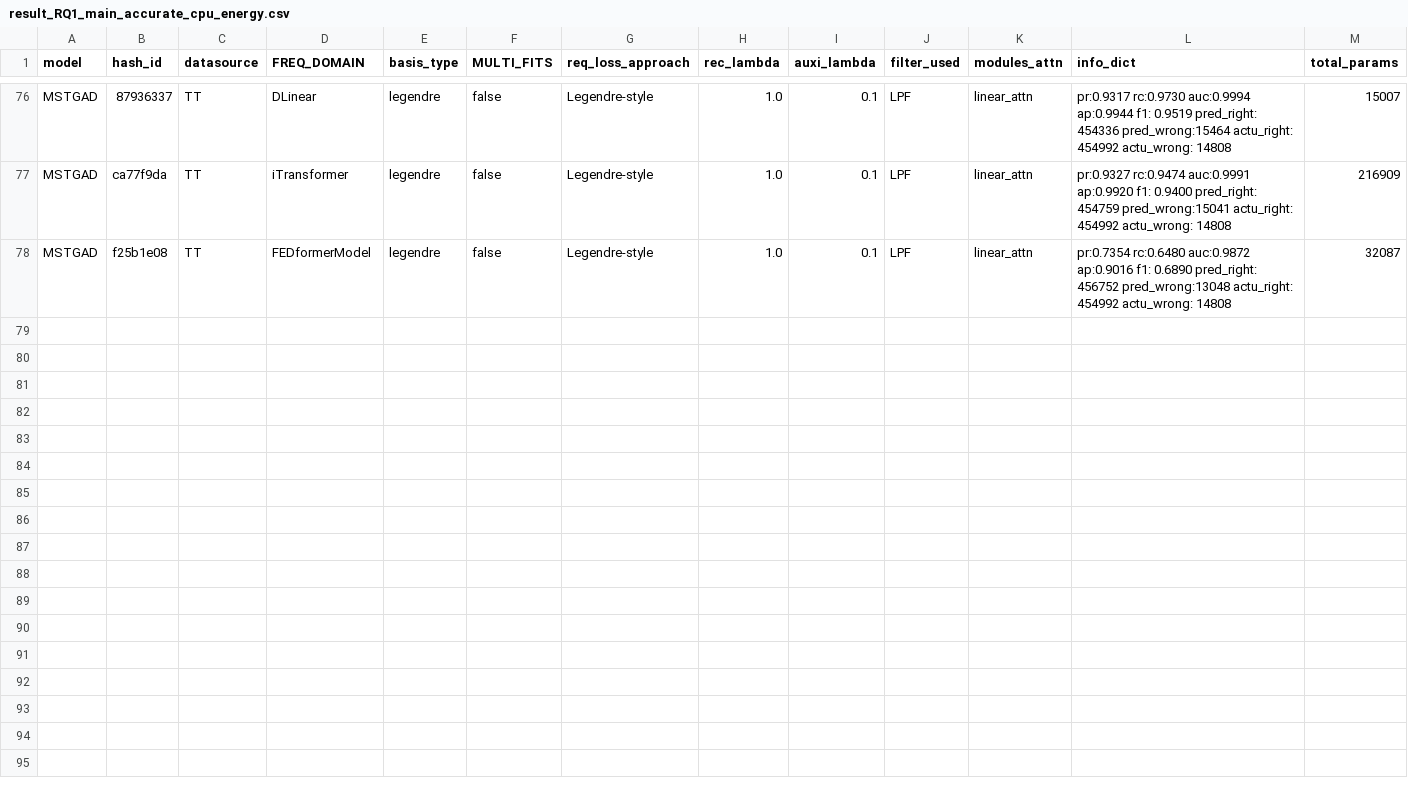
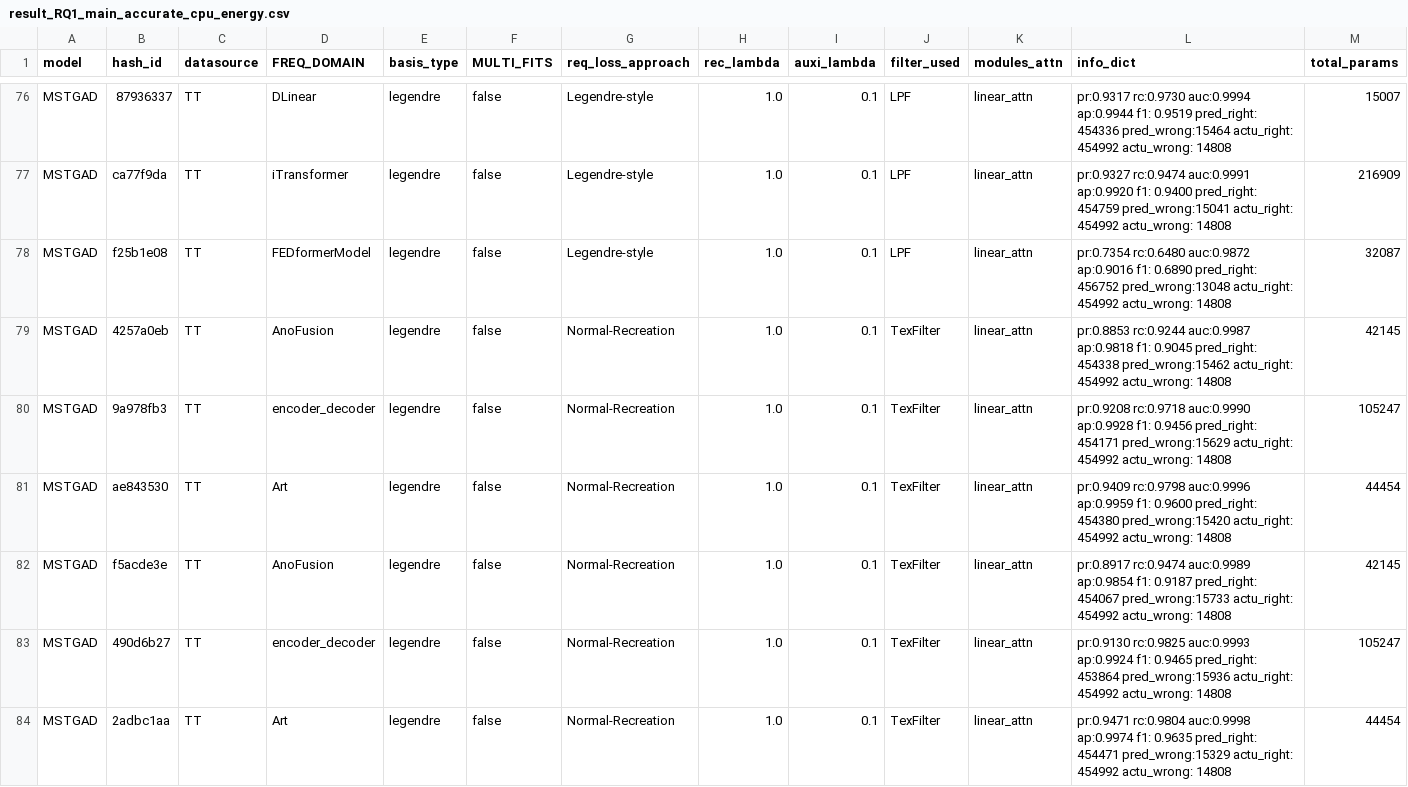
Before and after one commit to theamrzaki/MicroService_Twin_Original, a CSV file: output/result_RQ1_main_accurate_cpu_energy.csv, drawn as a sheet; only a part is shown, gaps mark what is left out; rows hold the shown columns only; the diff names each change by its address in the sheet, - before the commit and + after, or states it on an @@ line.

Commit message:
(remaining seeds to TT for Anofusion,Art, encoder decoder)

```diff
--- a/output/result_RQ1_main_accurate_cpu_energy.csv
+++ b/output/result_RQ1_main_accurate_cpu_energy.csv
+row 79: MSTGAD | 4257a0eb | TT | AnoFusion | legendre | false | Normal-Recreation | 1.0 | 0.1 | TexFilter | linear_attn | pr:0.8853 rc:0.9244 auc:0.9987 ap:0.9818 f1: 0.9045 pred_right: 454338 pred_wrong:15462 actu_right: 454992 actu_wrong: 14808 | 42145
+row 80: MSTGAD | 9a978fb3 | TT | encoder_decoder | legendre | false | Normal-Recreation | 1.0 | 0.1 | TexFilter | linear_attn | pr:0.9208 rc:0.9718 auc:0.9990 ap:0.9928 f1: 0.9456 pred_right: 454171 pred_wrong:15629 actu_right: 454992 actu_wrong: 14808 | 105247
+row 81: MSTGAD | ae843530 | TT | Art | legendre | false | Normal-Recreation | 1.0 | 0.1 | TexFilter | linear_attn | pr:0.9409 rc:0.9798 auc:0.9996 ap:0.9959 f1: 0.9600 pred_right: 454380 pred_wrong:15420 actu_right: 454992 actu_wrong: 14808 | 44454
+row 82: MSTGAD | f5acde3e | TT | AnoFusion | legendre | false | Normal-Recreation | 1.0 | 0.1 | TexFilter | linear_attn | pr:0.8917 rc:0.9474 auc:0.9989 ap:0.9854 f1: 0.9187 pred_right: 454067 pred_wrong:15733 actu_right: 454992 actu_wrong: 14808 | 42145
+row 83: MSTGAD | 490d6b27 | TT | encoder_decoder | legendre | false | Normal-Recreation | 1.0 | 0.1 | TexFilter | linear_attn | pr:0.9130 rc:0.9825 auc:0.9993 ap:0.9924 f1: 0.9465 pred_right: 453864 pred_wrong:15936 actu_right: 454992 actu_wrong: 14808 | 105247
+row 84: MSTGAD | 2adbc1aa | TT | Art | legendre | false | Normal-Recreation | 1.0 | 0.1 | TexFilter | linear_attn | pr:0.9471 rc:0.9804 auc:0.9998 ap:0.9974 f1: 0.9635 pred_right: 454471 pred_wrong:15329 actu_right: 454992 actu_wrong: 14808 | 44454
```
Also changed, not shown: 2 other files.
